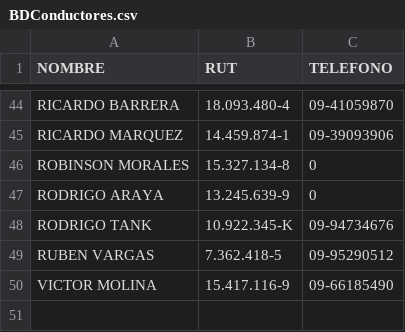
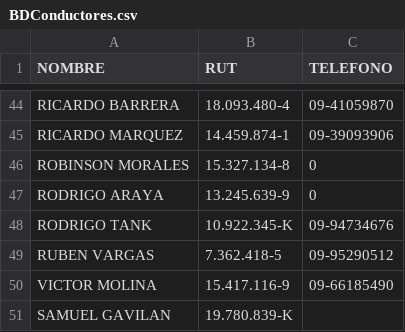
Before and after one commit to SamuelGavilan/BDFSP, a CSV file: BDConductores.csv, drawn as a sheet; only a part is shown, gaps mark what is left out; the diff names each change by its address in the sheet, - before the commit and + after, or states it on an @@ line.

Commit message:
despacho 4

```diff
--- a/BDConductores.csv
+++ b/BDConductores.csv
+row 51: SAMUEL GAVILAN | 19.780.839-K
```
